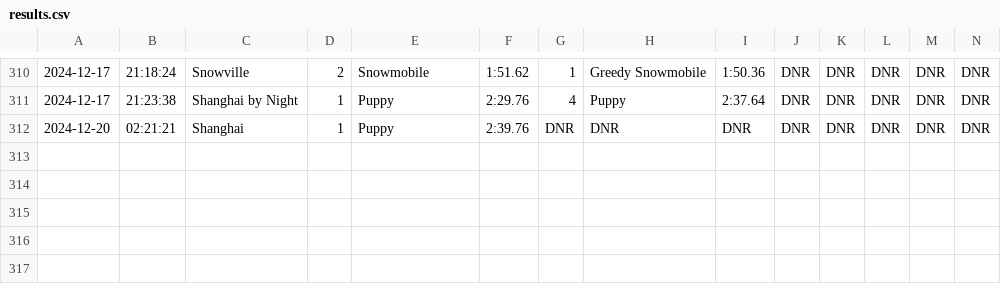
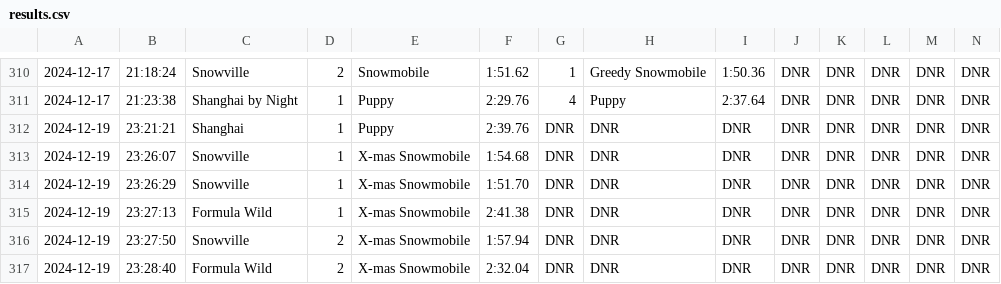
Before and after one commit to vRaj-Ajmera/NemoKartAnalysis, a CSV file: output/results.csv, drawn as a sheet; only a part is shown, gaps mark what is left out; rows hold the shown columns only; the diff names each change by its address in the sheet, - before the commit and + after, or states it on an @@ line.

Commit message:
logged 12/19 races raj/rusheel

```diff
--- a/output/results.csv
+++ b/output/results.csv
-A312: 2024-12-20
+A312: 2024-12-19
-B312: 02:21:21
+B312: 23:21:21
+row 313: 2024-12-19 | 23:26:07 | Snowville | 1 | X-mas Snowmobile | 1:54.68 | DNR | DNR | DNR | DNR | DNR | DNR | DNR | DNR
+row 314: 2024-12-19 | 23:26:29 | Snowville | 1 | X-mas Snowmobile | 1:51.70 | DNR | DNR | DNR | DNR | DNR | DNR | DNR | DNR
+row 315: 2024-12-19 | 23:27:13 | Formula Wild | 1 | X-mas Snowmobile | 2:41.38 | DNR | DNR | DNR | DNR | DNR | DNR | DNR | DNR
+row 316: 2024-12-19 | 23:27:50 | Snowville | 2 | X-mas Snowmobile | 1:57.94 | DNR | DNR | DNR | DNR | DNR | DNR | DNR | DNR
+row 317: 2024-12-19 | 23:28:40 | Formula Wild | 2 | X-mas Snowmobile | 2:32.04 | DNR | DNR | DNR | DNR | DNR | DNR | DNR | DNR
```
